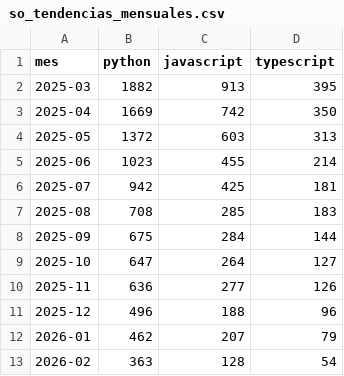
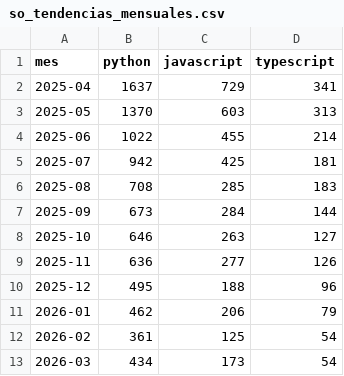
Before and after one commit to Sam-24-dev/Technology-trend-analysis-platform, a CSV file: datos/so_tendencias_mensuales.csv, drawn as a sheet.

```diff
--- a/datos/so_tendencias_mensuales.csv
+++ b/datos/so_tendencias_mensuales.csv
@@ -1,13 +1,13 @@
 mes,python,javascript,typescript
-2025-03,1882,913,395
-2025-04,1669,742,350
-2025-05,1372,603,313
-2025-06,1023,455,214
+2025-04,1637,729,341
+2025-05,1370,603,313
+2025-06,1022,455,214
 2025-07,942,425,181
 2025-08,708,285,183
-2025-09,675,284,144
-2025-10,647,264,127
+2025-09,673,284,144
+2025-10,646,263,127
 2025-11,636,277,126
-2025-12,496,188,96
-2026-01,462,207,79
-2026-02,363,128,54
+2025-12,495,188,96
+2026-01,462,206,79
+2026-02,361,125,54
+2026-03,434,173,54
```
Also changed, not shown: datos/github_correlacion.csv, datos/github_repos_2025.csv, 25 other files.
